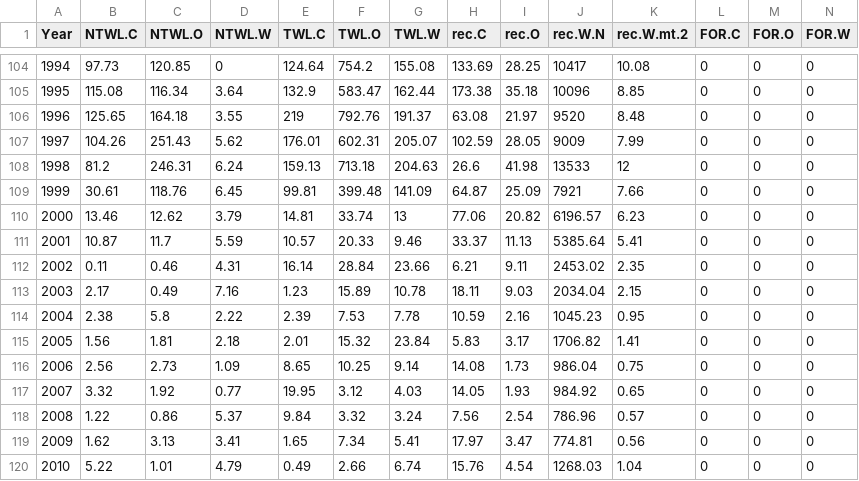
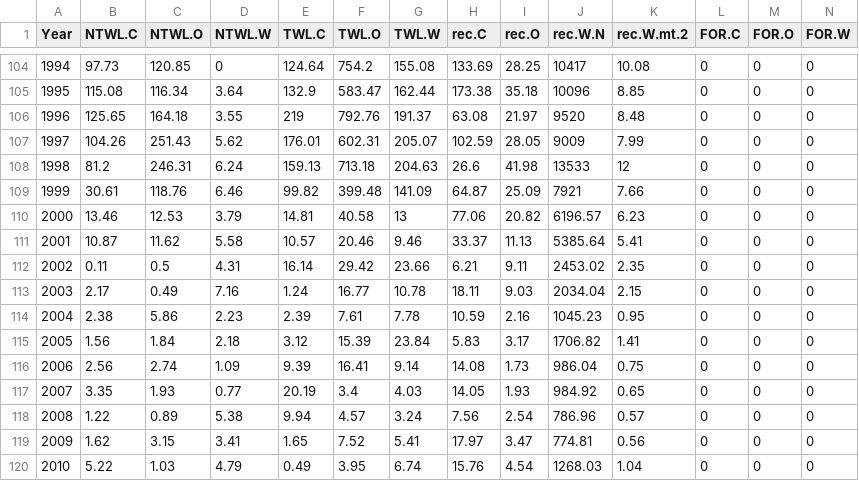
Before and after one commit to pfmc-assessments/canary_2023, a CSV file: data/canary_total_removals.csv, drawn as a sheet; only a part is shown, gaps mark what is left out; the diff covers the shown part only.

```diff
--- a/data/canary_total_removals.csv
+++ b/data/canary_total_removals.csv
@@ -108,13 +108,13 @@
 1998,81.2,246.31,6.24,159.13,713.18,204.63,26.6,41.98,13533,12,0,0,0
-1999,30.61,118.76,6.45,99.81,399.48,141.09,64.87,25.09,7921,7.66,0,0,0
-2000,13.46,12.62,3.79,14.81,33.74,13,77.06,20.82,6196.57,6.23,0,0,0
-2001,10.87,11.7,5.59,10.57,20.33,9.46,33.37,11.13,5385.64,5.41,0,0,0
-2002,0.11,0.46,4.31,16.14,28.84,23.66,6.21,9.11,2453.02,2.35,0,0,0
-2003,2.17,0.49,7.16,1.23,15.89,10.78,18.11,9.03,2034.04,2.15,0,0,0
-2004,2.38,5.8,2.22,2.39,7.53,7.78,10.59,2.16,1045.23,0.95,0,0,0
-2005,1.56,1.81,2.18,2.01,15.32,23.84,5.83,3.17,1706.82,1.41,0,0,0
-2006,2.56,2.73,1.09,8.65,10.25,9.14,14.08,1.73,986.04,0.75,0,0,0
-2007,3.32,1.92,0.77,19.95,3.12,4.03,14.05,1.93,984.92,0.65,0,0,0
-2008,1.22,0.86,5.37,9.84,3.32,3.24,7.56,2.54,786.96,0.57,0,0,0
-2009,1.62,3.13,3.41,1.65,7.34,5.41,17.97,3.47,774.81,0.56,0,0,0
-2010,5.22,1.01,4.79,0.49,2.66,6.74,15.76,4.54,1268.03,1.04,0,0,0
+1999,30.61,118.76,6.46,99.82,399.48,141.09,64.87,25.09,7921,7.66,0,0,0
+2000,13.46,12.53,3.79,14.81,40.58,13,77.06,20.82,6196.57,6.23,0,0,0
+2001,10.87,11.62,5.58,10.57,20.46,9.46,33.37,11.13,5385.64,5.41,0,0,0
+2002,0.11,0.5,4.31,16.14,29.42,23.66,6.21,9.11,2453.02,2.35,0,0,0
+2003,2.17,0.49,7.16,1.24,16.77,10.78,18.11,9.03,2034.04,2.15,0,0,0
+2004,2.38,5.86,2.23,2.39,7.61,7.78,10.59,2.16,1045.23,0.95,0,0,0
+2005,1.56,1.84,2.18,3.12,15.39,23.84,5.83,3.17,1706.82,1.41,0,0,0
+2006,2.56,2.74,1.09,9.39,16.41,9.14,14.08,1.73,986.04,0.75,0,0,0
+2007,3.35,1.93,0.77,20.19,3.4,4.03,14.05,1.93,984.92,0.65,0,0,0
+2008,1.22,0.89,5.38,9.94,4.57,3.24,7.56,2.54,786.96,0.57,0,0,0
+2009,1.62,3.15,3.41,1.65,7.52,5.41,17.97,3.47,774.81,0.56,0,0,0
+2010,5.22,1.03,4.79,0.49,3.95,6.74,15.76,4.54,1268.03,1.04,0,0,0
```
Also changed, not shown: 36 edited cells elsewhere in this file, data/canary_rec_catch.csv, data/canary_rec_catch_splitOut.csv, 3 other files.
